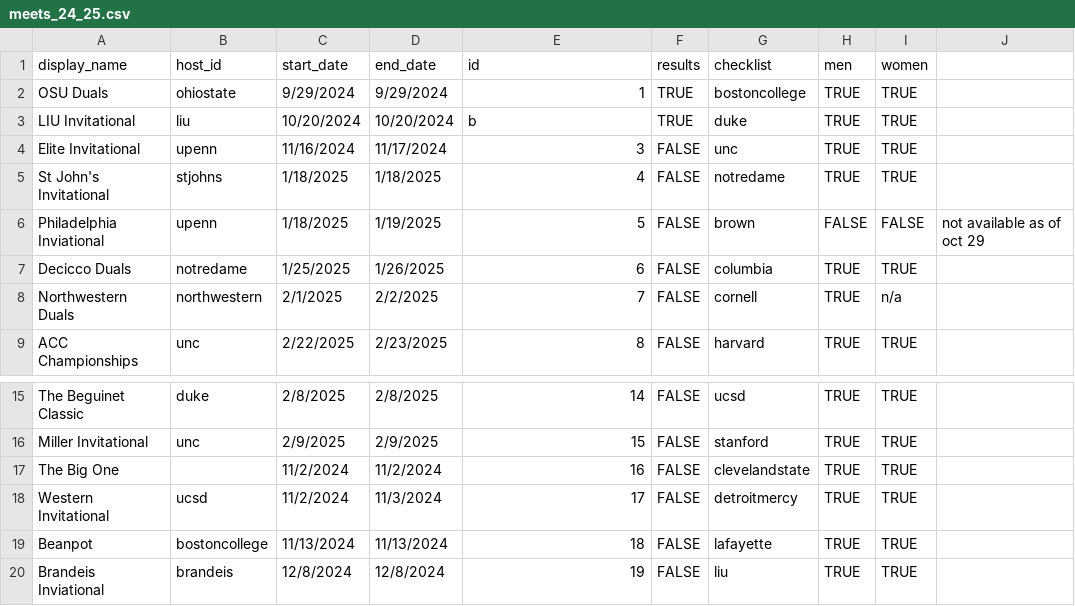
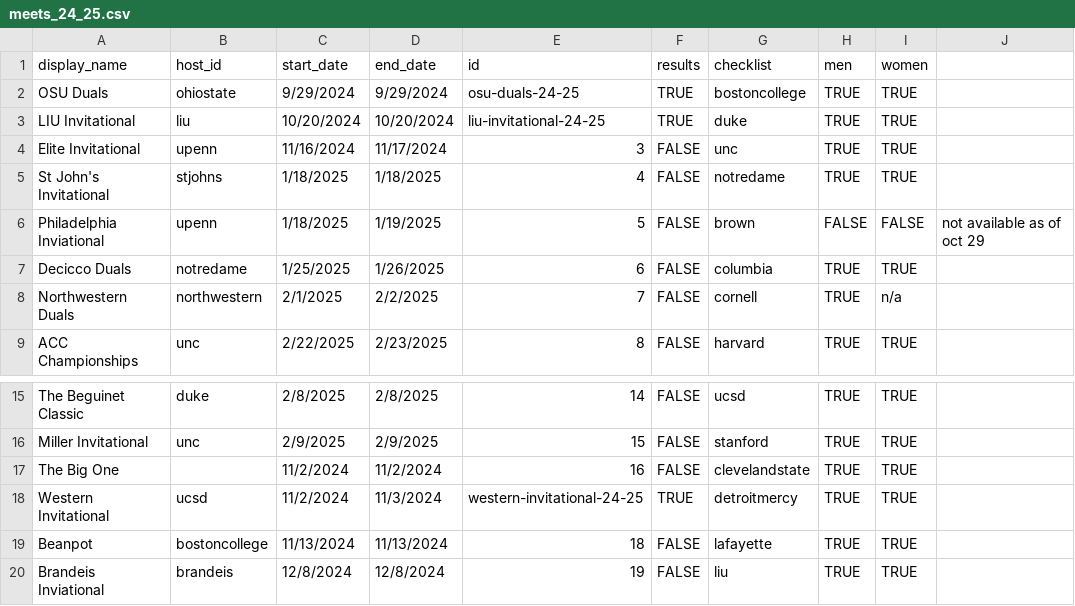
Before and after one commit to ldfMion/nonstop-fencing, a CSV file: data/meets_24_25.csv, drawn as a sheet; only a part is shown, gaps mark what is left out.

Commit message:
uploaded mens data from western invitational

```diff
--- a/data/meets_24_25.csv
+++ b/data/meets_24_25.csv
@@ -1,4 +1,4 @@
 display_name,host_id,start_date,end_date,id,results,checklist,men,women,
-OSU Duals,ohiostate,9/29/2024,9/29/2024,1,TRUE,bostoncollege,TRUE,TRUE,
-LIU Invitational,liu,10/20/2024,10/20/2024,b,TRUE,duke,TRUE,TRUE,
+OSU Duals,ohiostate,9/29/2024,9/29/2024,osu-duals-24-25,TRUE,bostoncollege,TRUE,TRUE,
+LIU Invitational,liu,10/20/2024,10/20/2024,liu-invitational-24-25,TRUE,duke,TRUE,TRUE,
 Elite Invitational ,upenn,11/16/2024,11/17/2024,3,FALSE,unc,TRUE,TRUE,
@@ -17,3 +17,3 @@ Miller Invitational ,unc,2/9/2025,2/9/2025,15,FALSE,stanford,TRUE,TRUE,
 The Big One ,,11/2/2024,11/2/2024,16,FALSE,clevelandstate,TRUE,TRUE,
-Western Invitational ,ucsd,11/2/2024,11/3/2024,17,FALSE,detroitmercy,TRUE,TRUE,
+Western Invitational ,ucsd,11/2/2024,11/3/2024,western-invitational-24-25,TRUE,detroitmercy,TRUE,TRUE,
 Beanpot ,bostoncollege,11/13/2024,11/13/2024,18,FALSE,lafayette,TRUE,TRUE,
```
Also changed, not shown: data/matches/team-results-men.csv, 17 other files.
